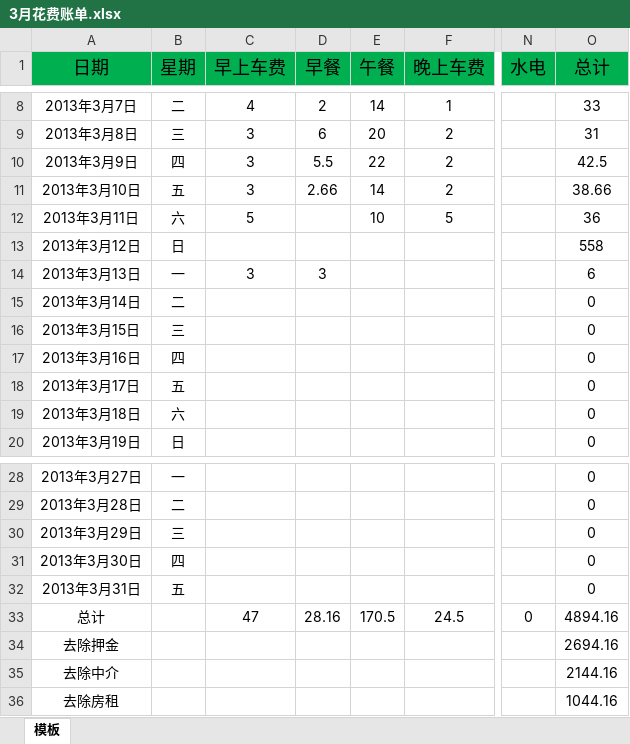
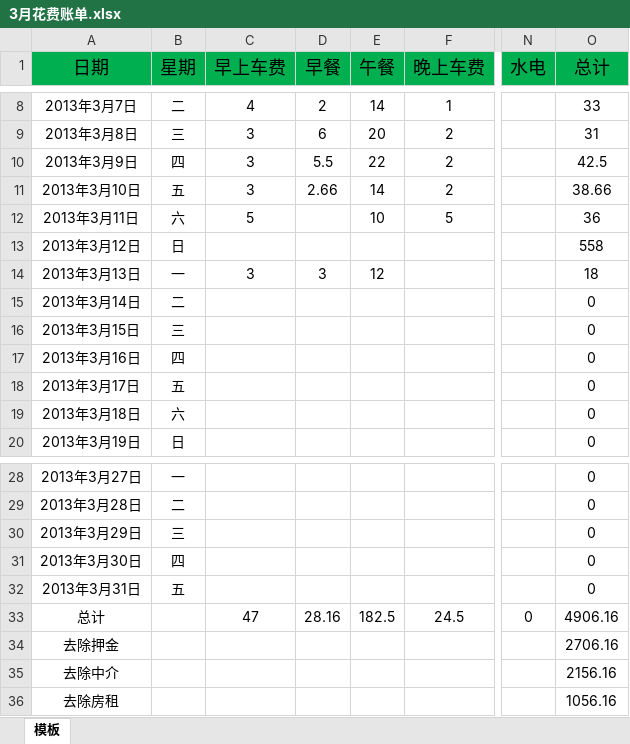
Before and after one commit to yingfire/live, an Excel workbook: 平时花费/3月花费账单.xlsx, sheet 模板, drawn as a sheet; only a part is shown, gaps mark what is left out; values as stored, in another font and other column widths than the file's, no borders; the diff names each change by its address in the sheet, - before the commit and + after, or states it on an @@ line.

Commit message:
添加中午的花费

```diff
--- a/平时花费/3月花费账单.xlsx (sheet 模板)
+++ b/平时花费/3月花费账单.xlsx (sheet 模板)
-E14 (午餐): (empty)
+E14 (午餐): 12
-O14 (总计): 6
+O14 (总计): 18
-E33 (午餐): 170.5
+E33 (午餐): 182.5
-O33 (总计): 4894.16
+O33 (总计): 4906.16
-O34 (总计): 2694.16
+O34 (总计): 2706.16
-O35 (总计): 2144.16
+O35 (总计): 2156.16
-O36 (总计): 1044.16
+O36 (总计): 1056.16
```
